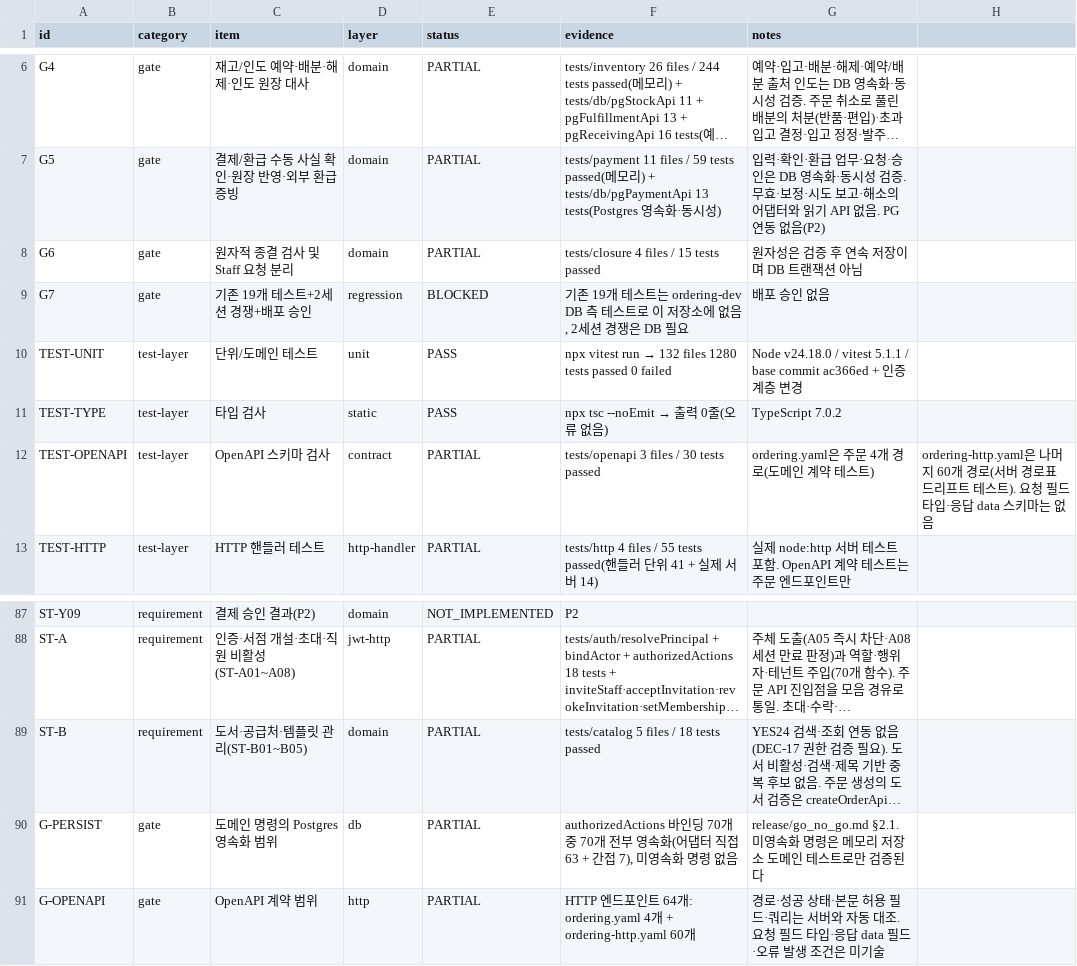
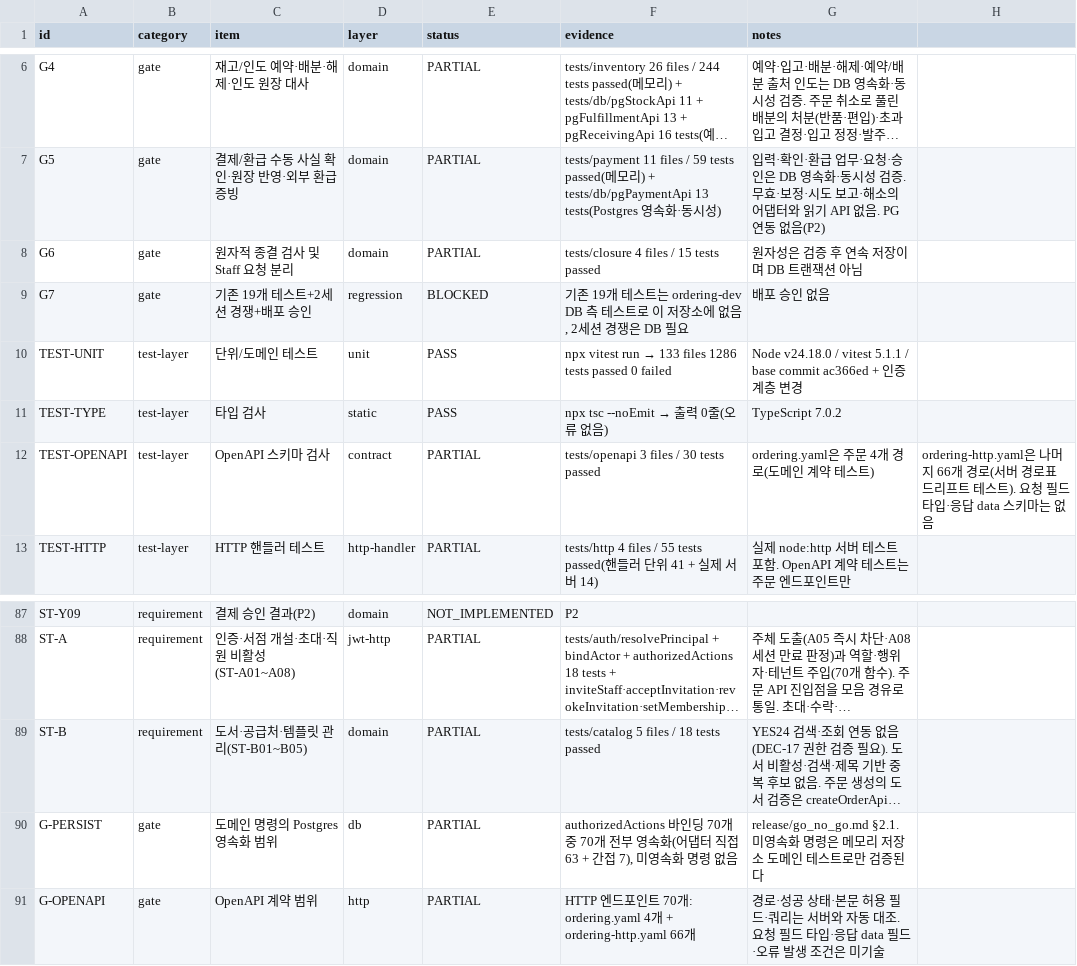
Before and after one commit to espa98/IndieBook-Ordering, a CSV file: testing/test_matrix.csv, drawn as a sheet; only a part is shown, gaps mark what is left out; long unchanged cells end in …; the diff names each change by its address in the sheet, - before the commit and + after, or states it on an @@ line.

```diff
--- a/testing/test_matrix.csv
+++ b/testing/test_matrix.csv
@@ F10 (evidence): …run → 132 files 1280 tests passed… → …run → 133 files 1286 tests passed… @@
-H12: …나머지 60개 경로…
+H12: …나머지 66개 경로…
-F91 (evidence): …트 64개: ordering.yaml 4개 + ordering-http.yaml 60개
+F91 (evidence): …트 70개: ordering.yaml 4개 + ordering-http.yaml 66개
```
Also changed, not shown: 8 other files.
